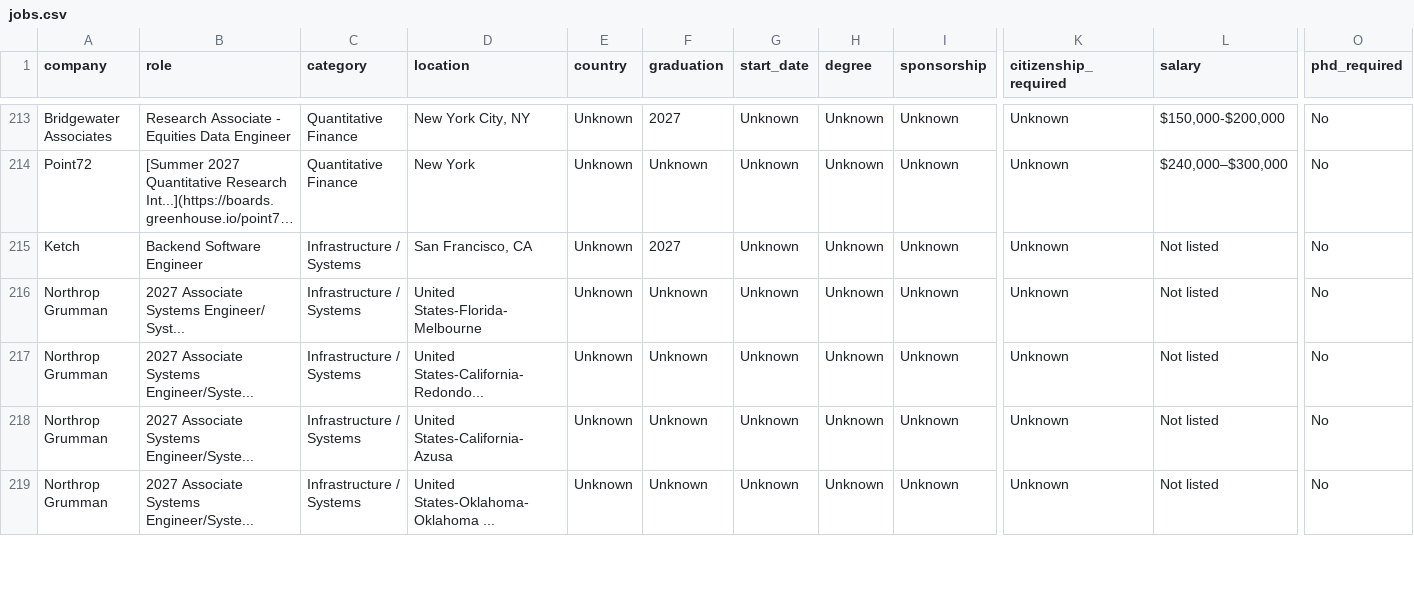
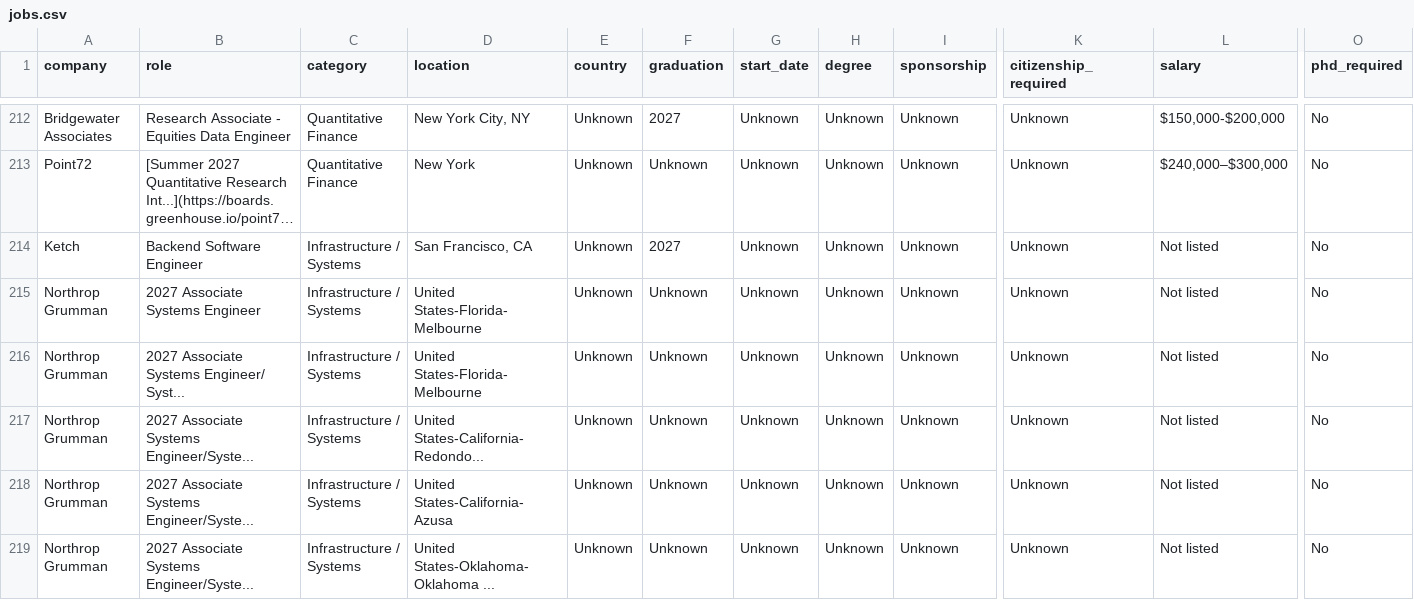
Before and after one commit to coconight01/2027-North-America-New-Grad-Jobs, a CSV file: data/jobs.csv, drawn as a sheet; only a part is shown, gaps mark what is left out; long unchanged cells end in …; rows hold the shown columns only; the diff covers the shown part only; the diff names each change by its address in the sheet, - before the commit and + after, or states it on an @@ line.

```diff
--- a/data/jobs.csv
+++ b/data/jobs.csv
+row 215: Northrop Grumman | 2027 Associate Systems Engineer | Infrastructure / Systems | United States-Florida-Melbourne | Unknown | Unknown | Unknown | Unknown | Unknown | Unknown | Not listed | No
```
Also changed, not shown: 3 added rows, 3 removed rows and 2 edited cells elsewhere in this file, data/china_jobs.csv, 9 other files.
